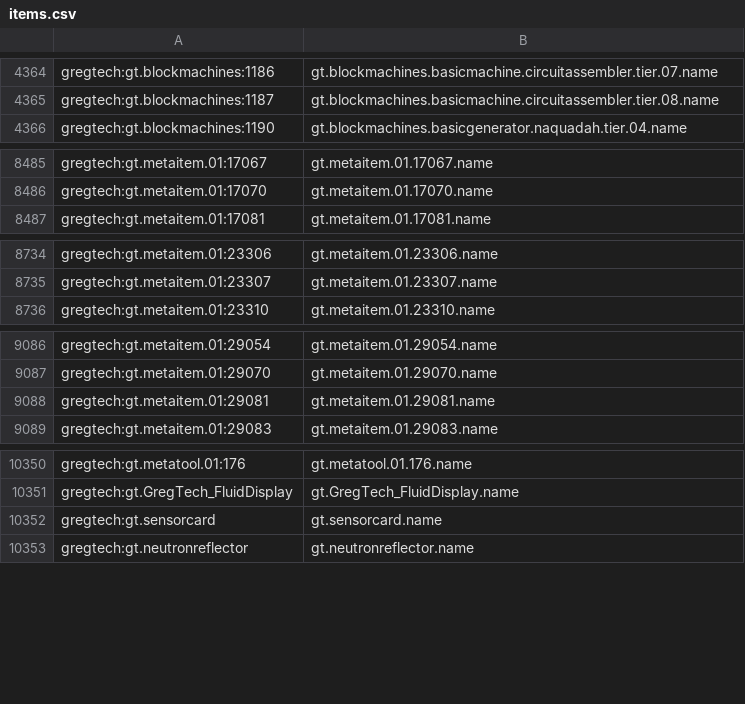
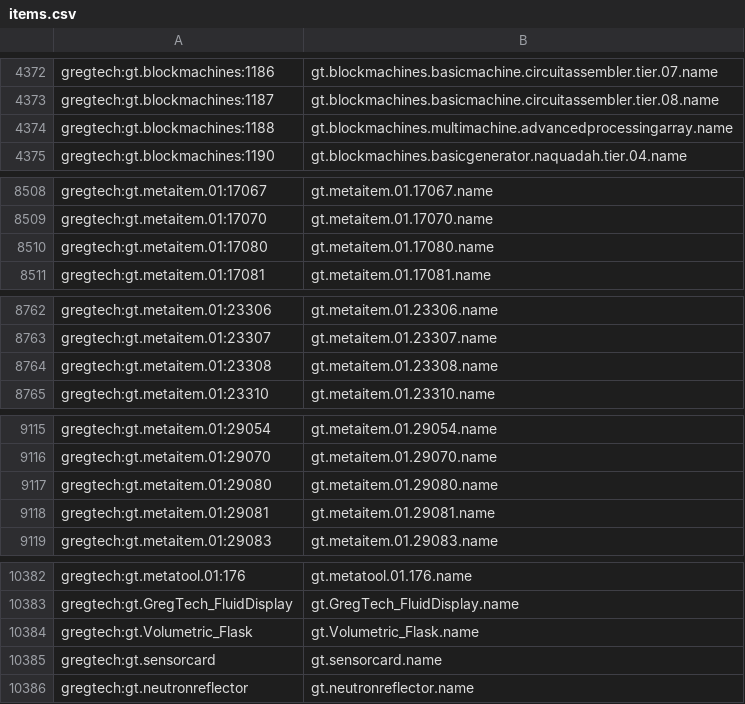
Before and after one commit to Jen0k/MinecraftIISServer, a CSV file: config/AppliedEnergistics2/recipes/items.csv, drawn as a sheet; only a part is shown, gaps mark what is left out; the diff covers the shown part only.

```diff
--- a/config/AppliedEnergistics2/recipes/items.csv
+++ b/config/AppliedEnergistics2/recipes/items.csv
@@ -4365,2 +4373,3 @@ gregtech:gt.blockmachines:1186, gt.blockmachines.basicmachine.circuitassembler.t
 gregtech:gt.blockmachines:1187, gt.blockmachines.basicmachine.circuitassembler.tier.08.name
+gregtech:gt.blockmachines:1188, gt.blockmachines.multimachine.advancedprocessingarray.name
 gregtech:gt.blockmachines:1190, gt.blockmachines.basicgenerator.naquadah.tier.04.name
@@ -8486,2 +8509,3 @@ gregtech:gt.metaitem.01:17067, gt.metaitem.01.17067.name
 gregtech:gt.metaitem.01:17070, gt.metaitem.01.17070.name
+gregtech:gt.metaitem.01:17080, gt.metaitem.01.17080.name
 gregtech:gt.metaitem.01:17081, gt.metaitem.01.17081.name
@@ -8735,2 +8763,3 @@ gregtech:gt.metaitem.01:23306, gt.metaitem.01.23306.name
 gregtech:gt.metaitem.01:23307, gt.metaitem.01.23307.name
+gregtech:gt.metaitem.01:23308, gt.metaitem.01.23308.name
 gregtech:gt.metaitem.01:23310, gt.metaitem.01.23310.name
@@ -9087,2 +9116,3 @@ gregtech:gt.metaitem.01:29054, gt.metaitem.01.29054.name
 gregtech:gt.metaitem.01:29070, gt.metaitem.01.29070.name
+gregtech:gt.metaitem.01:29080, gt.metaitem.01.29080.name
 gregtech:gt.metaitem.01:29081, gt.metaitem.01.29081.name
@@ -10351,2 +10383,3 @@ gregtech:gt.metatool.01:176, gt.metatool.01.176.name
 gregtech:gt.GregTech_FluidDisplay, gt.GregTech_FluidDisplay.name
+gregtech:gt.Volumetric_Flask, gt.Volumetric_Flask.name
 gregtech:gt.sensorcard, gt.sensorcard.name
```
Also changed, not shown: 28 added rows elsewhere in this file, 35 other files.
